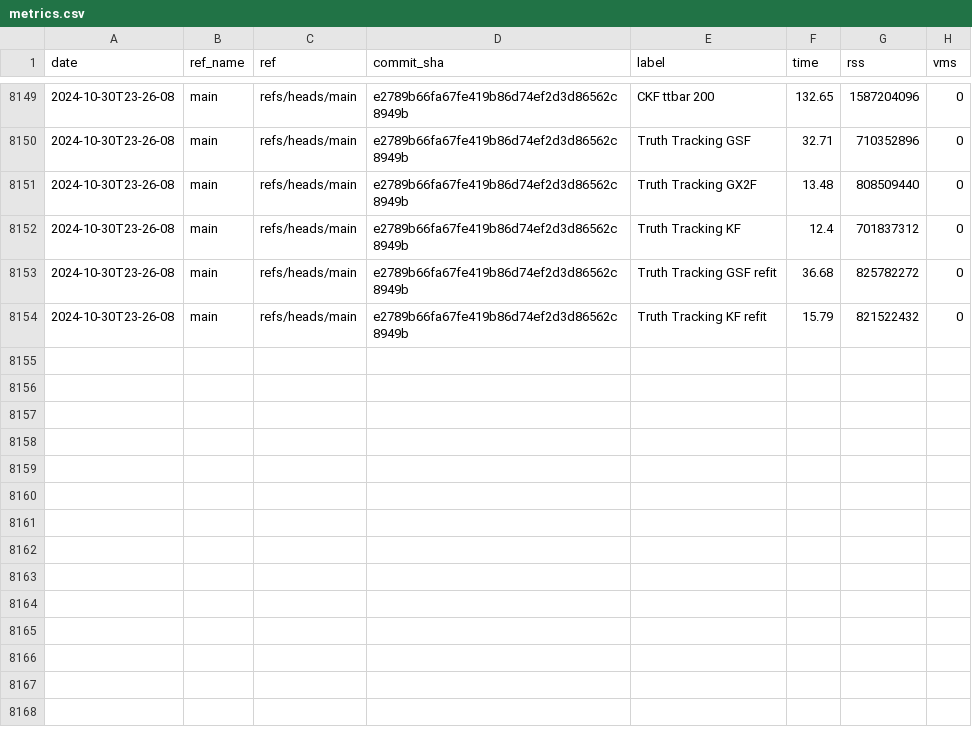
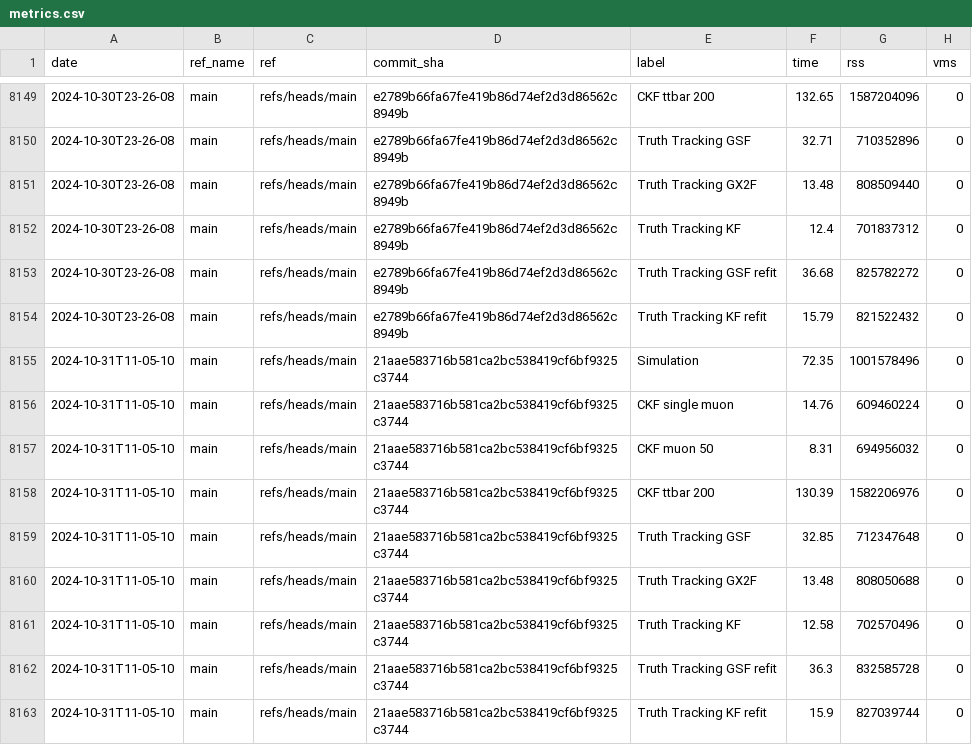
Before and after one commit to acts-project/runtime_metrics, a CSV file: metrics.csv, drawn as a sheet; only a part is shown, gaps mark what is left out.

```diff
--- a/metrics.csv
+++ b/metrics.csv
@@ -8154 +8154,10 @@ date,ref_name,ref,commit_sha,label,time,rss,vms
 2024-10-30T23-26-08,main,refs/heads/main,e2789b66fa67fe419b86d74ef2d3d86562c8949b,Truth Tracking KF refit,15.79,821522432,0
+2024-10-31T11-05-10,main,refs/heads/main,21aae583716b581ca2bc538419cf6bf9325c3744,Simulation,72.35,1001578496,0
+2024-10-31T11-05-10,main,refs/heads/main,21aae583716b581ca2bc538419cf6bf9325c3744,CKF single muon,14.76,609460224,0
+2024-10-31T11-05-10,main,refs/heads/main,21aae583716b581ca2bc538419cf6bf9325c3744,CKF muon 50,8.31,694956032,0
+2024-10-31T11-05-10,main,refs/heads/main,21aae583716b581ca2bc538419cf6bf9325c3744,CKF ttbar 200,130.39,1582206976,0
+2024-10-31T11-05-10,main,refs/heads/main,21aae583716b581ca2bc538419cf6bf9325c3744,Truth Tracking GSF,32.85,712347648,0
+2024-10-31T11-05-10,main,refs/heads/main,21aae583716b581ca2bc538419cf6bf9325c3744,Truth Tracking GX2F,13.48,808050688,0
+2024-10-31T11-05-10,main,refs/heads/main,21aae583716b581ca2bc538419cf6bf9325c3744,Truth Tracking KF,12.58,702570496,0
+2024-10-31T11-05-10,main,refs/heads/main,21aae583716b581ca2bc538419cf6bf9325c3744,Truth Tracking GSF refit,36.3,832585728,0
+2024-10-31T11-05-10,main,refs/heads/main,21aae583716b581ca2bc538419cf6bf9325c3744,Truth Tracking KF refit,15.9,827039744,0
```
